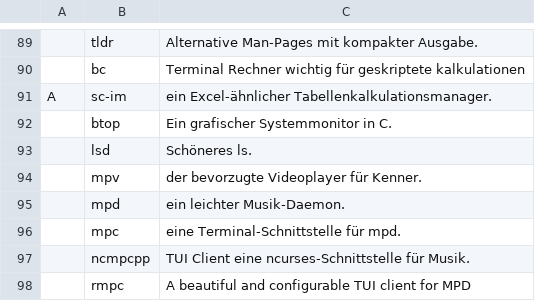
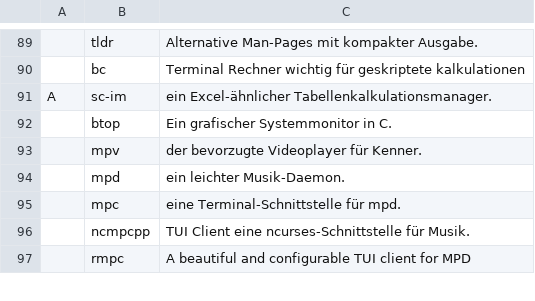
Before and after one commit to Sergi-us/SARBS, a CSV file: progs.csv, drawn as a sheet; only a part is shown, gaps mark what is left out; the diff names each change by its address in the sheet, - before the commit and + after, or states it on an @@ line.

```diff
--- a/progs.csv
+++ b/progs.csv
-row 93:  | lsd | Schöneres ls.
```
Also changed, not shown: 1 other file.
